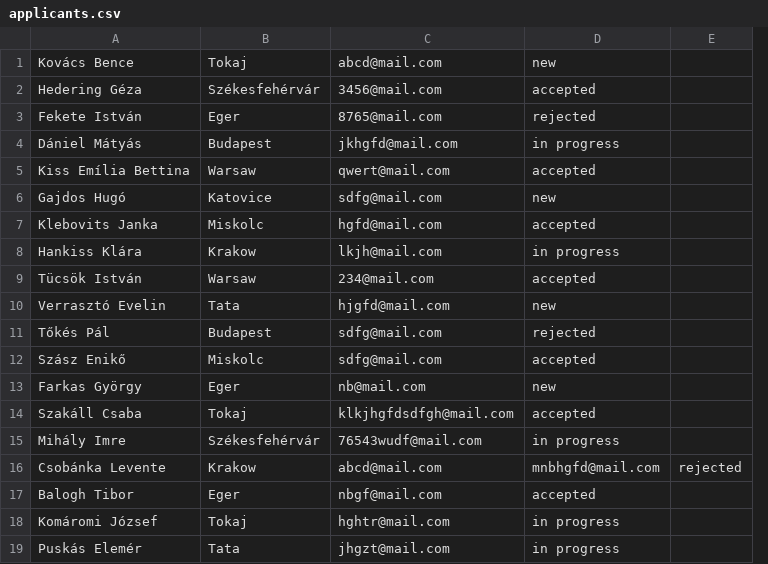
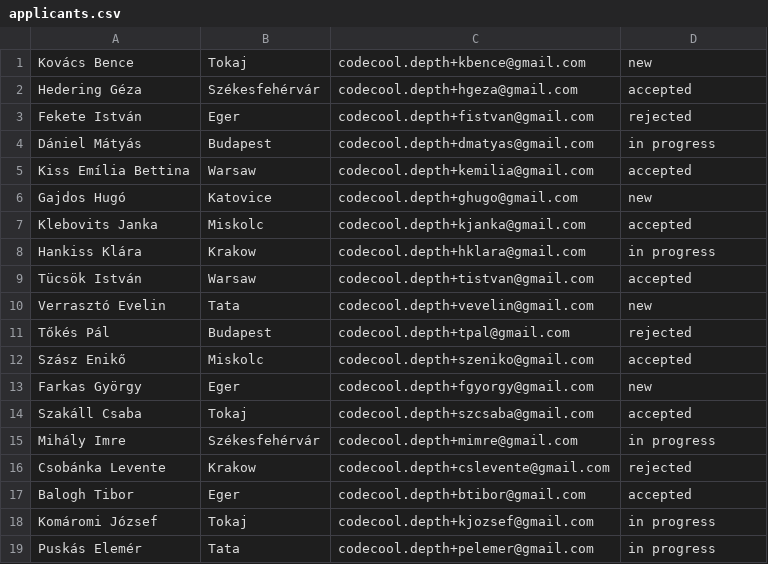
Before and after one commit to CodecoolBP20162/python-school-system-dept-hh, a CSV file: example_csv_files/applicants.csv, drawn as a sheet; removed rows and columns are numbered as before the commit, all else as after; the diff names each change by its address in the sheet, - before the commit and + after, or states it on an @@ line.

Commit message:
creating Mail class, correcting email adresses on example data, adding email sending to new applicants

```diff
--- a/example_csv_files/applicants.csv
+++ b/example_csv_files/applicants.csv
-column C, rows 1-19: abcd@mail.com | 3456@mail.com | 8765@mail.com | jkhgfd@mail.com | qwert@mail.com | sdfg@mail.com | hgfd@mail.com | lkjh@mail.com | 234@mail.com | hjgfd@mail.com | sdfg@mail.com | sdfg@mail.com | nb@mail.com | klkjhgfdsdfgh@mail.com | 76543wudf@mail.com | abcd@mail.com | nbgf@mail.com | hghtr@mail.com | jhgzt@mail.com
+column C, rows 1-19: codecool.depth+kbence@gmail.com | codecool.depth+hgeza@gmail.com | codecool.depth+fistvan@gmail.com | codecool.depth+dmatyas@gmail.com | codecool.depth+kemilia@gmail.com | codecool.depth+ghugo@gmail.com | codecool.depth+kjanka@gmail.com | codecool.depth+hklara@gmail.com | codecool.depth+tistvan@gmail.com | codecool.depth+vevelin@gmail.com | codecool.depth+tpal@gmail.com | codecool.depth+szeniko@gmail.com | codecool.depth+fgyorgy@gmail.com | codecool.depth+szcsaba@gmail.com | codecool.depth+mimre@gmail.com | codecool.depth+cslevente@gmail.com | codecool.depth+btibor@gmail.com | codecool.depth+kjozsef@gmail.com | codecool.depth+pelemer@gmail.com
-column E, row 16: rejected
-D16: mnbhgfd@mail.com
+D16: rejected
```
Also changed, not shown: 2 other files.
